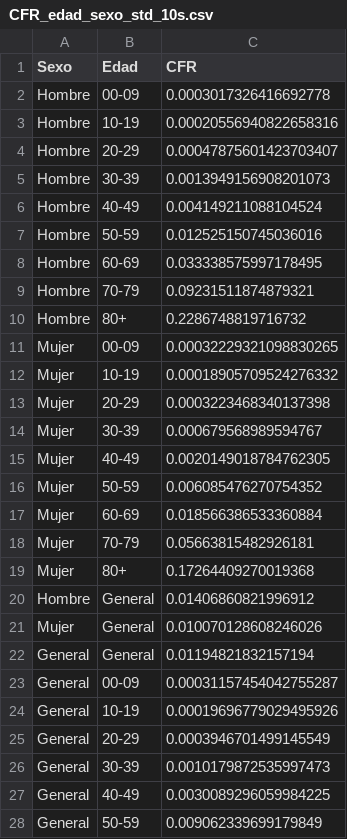
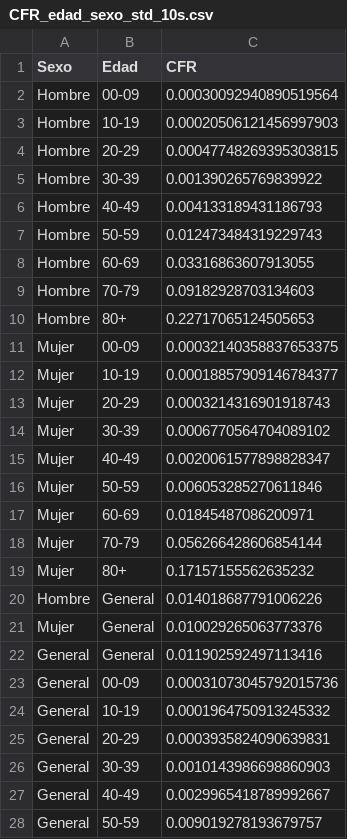
Before and after one commit to DLab/Analitica-Minsal, a CSV file: csv_output/CFR_edad_sexo_std_10s.csv, drawn as a sheet; only a part is shown; the diff covers the shown part only.

```diff
--- a/csv_output/CFR_edad_sexo_std_10s.csv
+++ b/csv_output/CFR_edad_sexo_std_10s.csv
@@ -1,28 +1,28 @@
 Sexo,Edad,CFR
-Hombre,00-09,0.0003017326416692778
-Hombre,10-19,0.00020556940822658316
-Hombre,20-29,0.00047875601423703407
-Hombre,30-39,0.0013949156908201073
-Hombre,40-49,0.004149211088104524
-Hombre,50-59,0.012525150745036016
-Hombre,60-69,0.033338575997178495
-Hombre,70-79,0.09231511874879321
-Hombre,80+,0.2286748819716732
-Mujer,00-09,0.00032229321098830265
-Mujer,10-19,0.00018905709524276332
-Mujer,20-29,0.0003223468340137398
-Mujer,30-39,0.000679568989594767
-Mujer,40-49,0.0020149018784762305
-Mujer,50-59,0.006085476270754352
-Mujer,60-69,0.018566386533360884
-Mujer,70-79,0.05663815482926181
-Mujer,80+,0.17264409270019368
-Hombre,General,0.01406860821996912
-Mujer,General,0.010070128608246026
-General,General,0.01194821832157194
-General,00-09,0.00031157454042755287
-General,10-19,0.00019696779029495926
-General,20-29,0.0003946701499145549
-General,30-39,0.0010179872535997473
-General,40-49,0.0030089296059984225
-General,50-59,0.009062339699179849
+Hombre,00-09,0.00030092940890519564
+Hombre,10-19,0.00020506121456997903
+Hombre,20-29,0.00047748269395303815
+Hombre,30-39,0.001390265769839922
+Hombre,40-49,0.004133189431186793
+Hombre,50-59,0.012473484319229743
+Hombre,60-69,0.03316863607913055
+Hombre,70-79,0.09182928703134603
+Hombre,80+,0.22717065124505653
+Mujer,00-09,0.00032140358837653375
+Mujer,10-19,0.00018857909146784377
+Mujer,20-29,0.0003214316901918743
+Mujer,30-39,0.0006770564704089102
+Mujer,40-49,0.0020061577898828347
+Mujer,50-59,0.006053285270611846
+Mujer,60-69,0.01845487086200971
+Mujer,70-79,0.056266428606854144
+Mujer,80+,0.17157155562635232
+Hombre,General,0.014018687791006226
+Mujer,General,0.010029265063773376
+General,General,0.011902592497113416
+General,00-09,0.00031073045792015736
+General,10-19,0.0001964750913245332
+General,20-29,0.0003935824090639831
+General,30-39,0.0010143986698860903
+General,40-49,0.0029965418789992667
+General,50-59,0.009019278193679757
```
Also changed, not shown: 3 edited cells elsewhere in this file, csv_output/CFR_edad_sexo_std.csv, csv_output/Susceptibles.csv, 29 other files.
